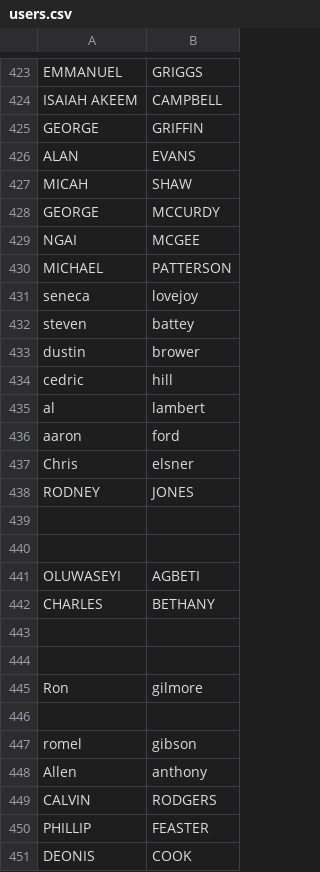
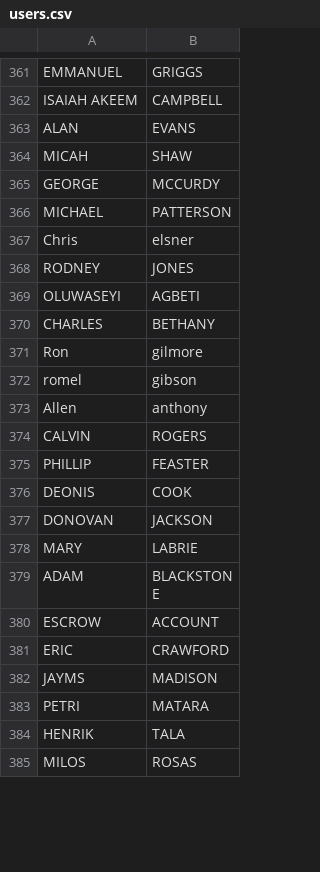
Before and after one commit to corydiamand/mlm, a CSV file: lib/assets/users.csv, drawn as a sheet; only a part is shown, gaps mark what is left out; the shorter side is filled out with more unchanged rows; the diff covers the shown part only.

```diff
--- a/lib/assets/users.csv
+++ b/lib/assets/users.csv
@@ -424,3 +362,2 @@
 "ISAIAH AKEEM ","CAMPBELL"
-"GEORGE","GRIFFIN"
 "ALAN","EVANS"
@@ -428,23 +365,11 @@
 "GEORGE","MCCURDY"
-"NGAI","MCGEE"
 "MICHAEL","PATTERSON"
-"seneca","lovejoy"
-"steven","battey"
-"dustin","brower"
-"cedric","hill"
-"al","lambert"
-"aaron","ford"
 "Chris","elsner"
 "RODNEY","JONES"
-"",""
-"",""
 "OLUWASEYI","AGBETI"
 "CHARLES","BETHANY"
-"",""
-"",""
 "Ron","gilmore"
-"",""
 "romel ","gibson"
 "Allen","anthony"
-"CALVIN","RODGERS"
+"CALVIN","ROGERS"
 "PHILLIP","FEASTER"
```
Also changed, not shown: 2 added rows, 64 removed rows, 1 moved row and 1 edited cell elsewhere in this file, lib/assets/audio_products.csv, lib/assets/claims.csv, 10 other files.
